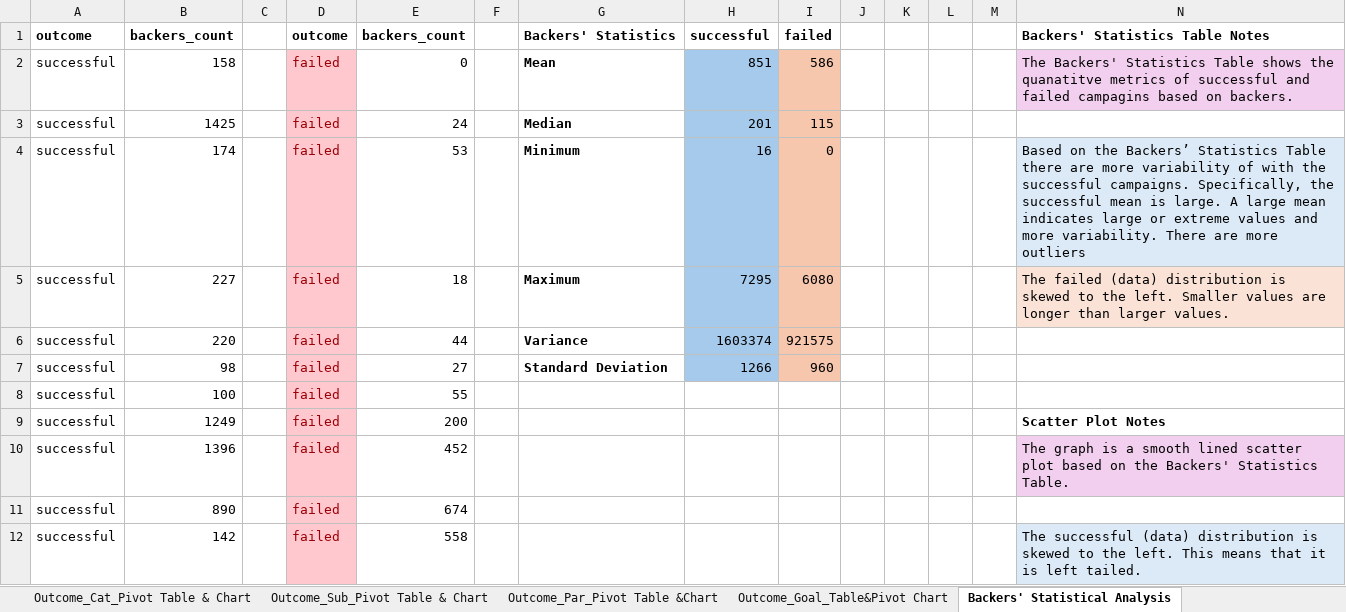
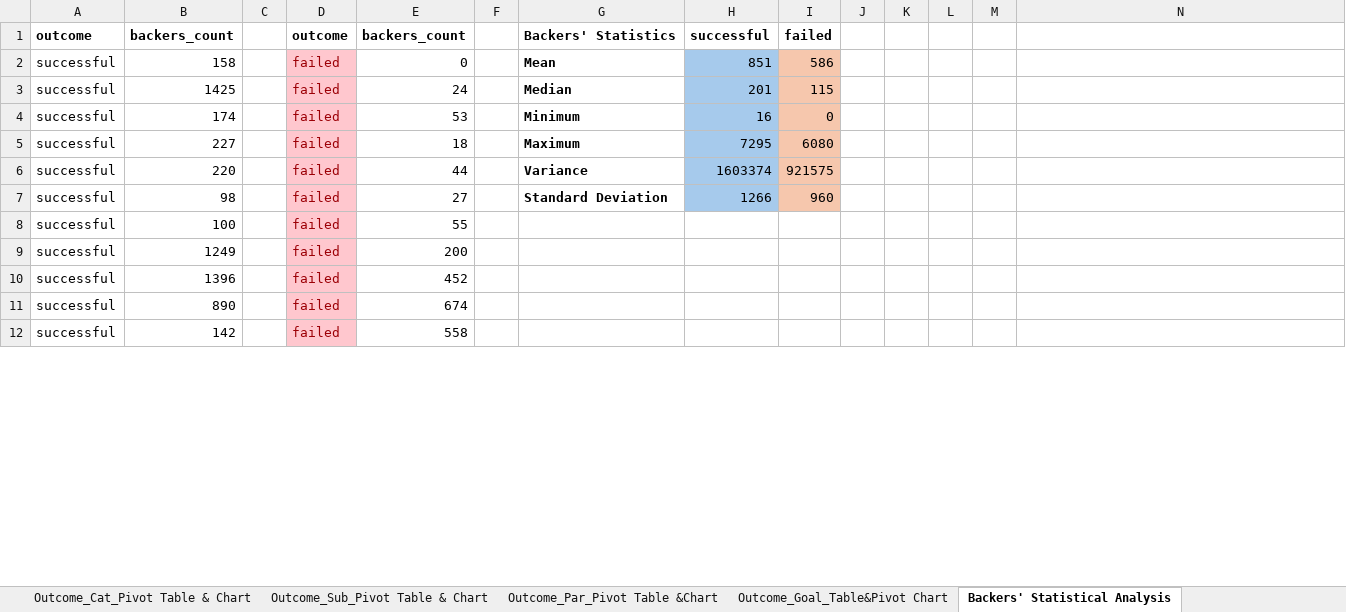
Before and after one commit to talibahnt/DataVisualizationModule1, an Excel workbook: Excel Chanllege_Module 1_Homework.xlsx, sheet Backers' Statistical Analysis, drawn as a sheet; only a part is shown; values as stored, in another font and other column widths than the file's, no borders; charts and pictures and conditional formats not drawn; the diff covers the shown part only; the diff names each change by its address in the sheet, - before the commit and + after, or states it on an @@ line.

Commit message:
Add files via upload

```diff
--- a/Excel Chanllege_Module 1_Homework.xlsx (sheet Backers' Statistical Analysis)
+++ b/Excel Chanllege_Module 1_Homework.xlsx (sheet Backers' Statistical Analysis)
-N1: Backers' Statistics Table Notes
+N1: (empty)
-N2: The Backers' Statistics Table shows the quanatitve metrics of successful and failed campagins based on backers.
+N2: (empty)
-N2 fill: #F2CFEE
+N2 fill: none
-N4: Based on the Backers’ Statistics Table there are more variability of with the successful campaigns. Specifically, the successful mean is large. A large mean indicates large or extreme values and more variability. There are more outliers
+N4: (empty)
-N4 fill: #DCEAF7
+N4 fill: none
-N5: The failed (data) distribution is skewed to the left. Smaller values are longer than larger values.
+N5: (empty)
-N5 fill: #FAE3D6
+N5 fill: none
-N9: Scatter Plot Notes
+N9: (empty)
-N10: The graph is a smooth lined scatter plot based on the Backers' Statistics Table.
+N10: (empty)
-N10 fill: #F2CFEE
+N10 fill: none
-N12: The successful (data) distribution is skewed to the left. This means that it is left tailed.
+N12: (empty)
-N12 fill: #DCEAF7
+N12 fill: none
```
Also changed, not shown: 8 edited cells and cell formats elsewhere in this sheet.
